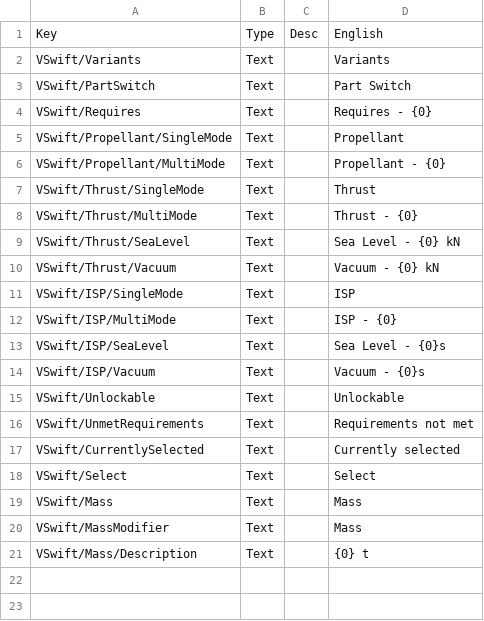
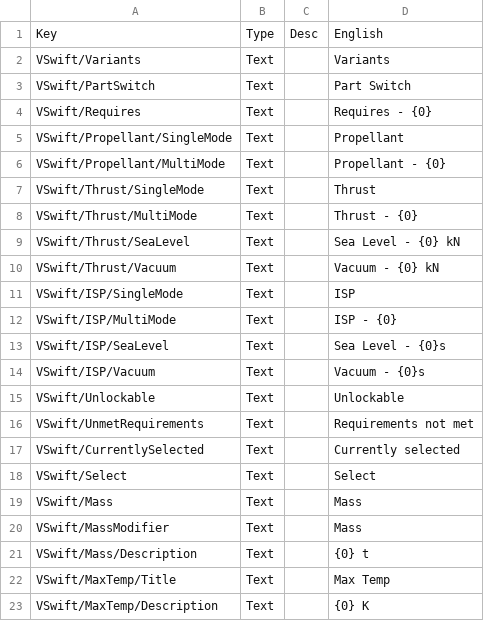
Before and after one commit to KSP2Community/V-SwiFT, a CSV file: plugin_template/localizations/english.csv, drawn as a sheet.

```diff
--- a/plugin_template/localizations/english.csv
+++ b/plugin_template/localizations/english.csv
@@ -21 +21,3 @@ VSwift/MassModifier,Text,,Mass
 VSwift/Mass/Description,Text,,{0} t
+VSwift/MaxTemp/Title,Text,,Max Temp
+VSwift/MaxTemp/Description,Text,,{0} K
```
Also changed, not shown: 10 other files.
